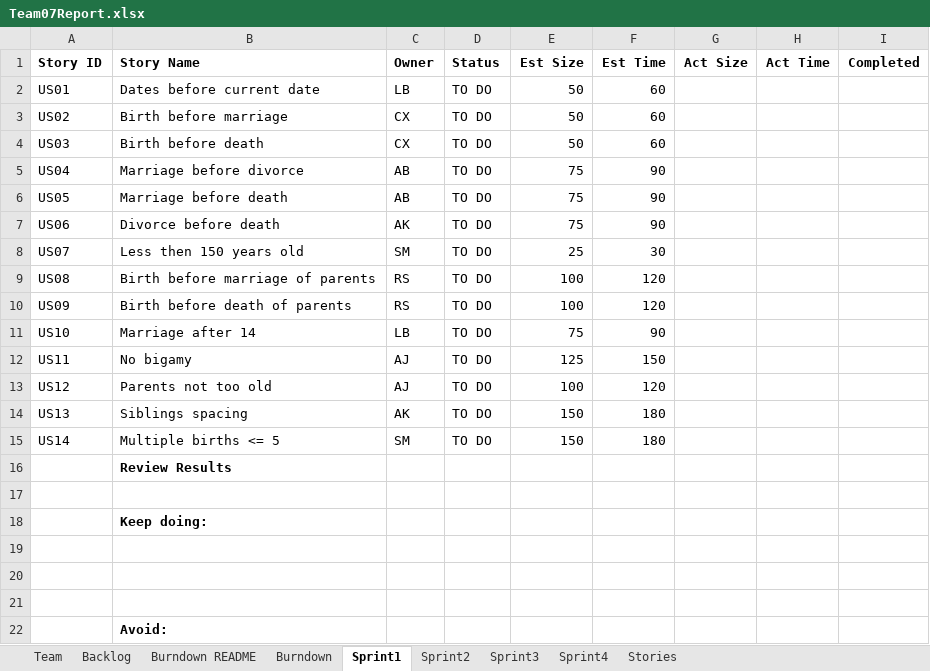
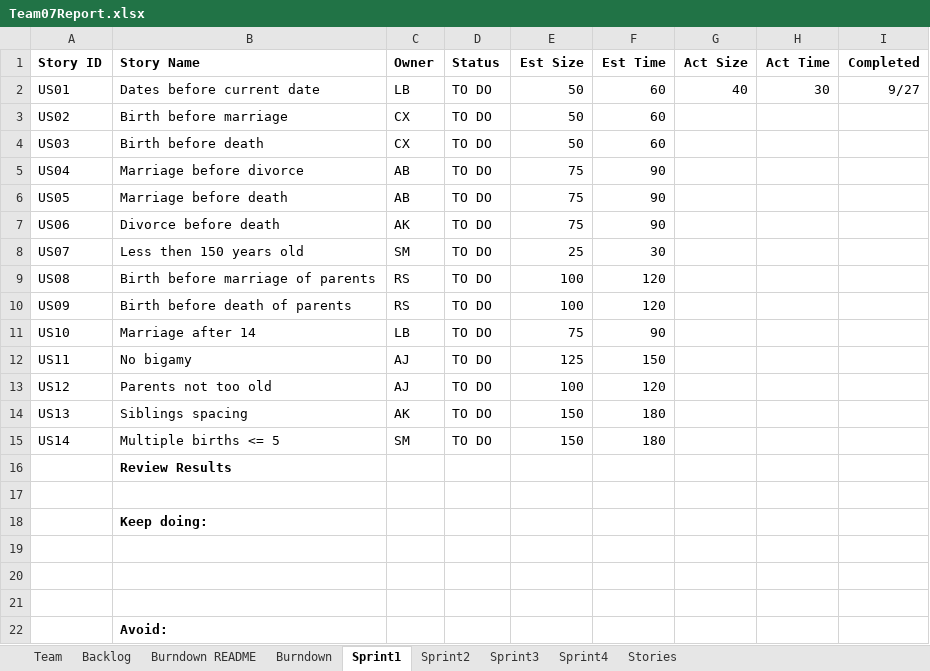
Before and after one commit to robertschaedler3/SSW-555, an Excel workbook: Team07Report.xlsx, sheet Sprint1, drawn as a sheet; values as stored, in another font and other column widths than the file's, no borders; the diff names each change by its address in the sheet, - before the commit and + after, or states it on an @@ line.

Commit message:
updated sprint tracking spreadsheet for US01

```diff
--- a/Team07Report.xlsx (sheet Sprint1)
+++ b/Team07Report.xlsx (sheet Sprint1)
-G2 (Act Size): (empty)
+G2 (Act Size): 40
-H2 (Act Time): (empty)
+H2 (Act Time): 30
-I2 (Completed): (empty)
+I2 (Completed): 9/27
```
